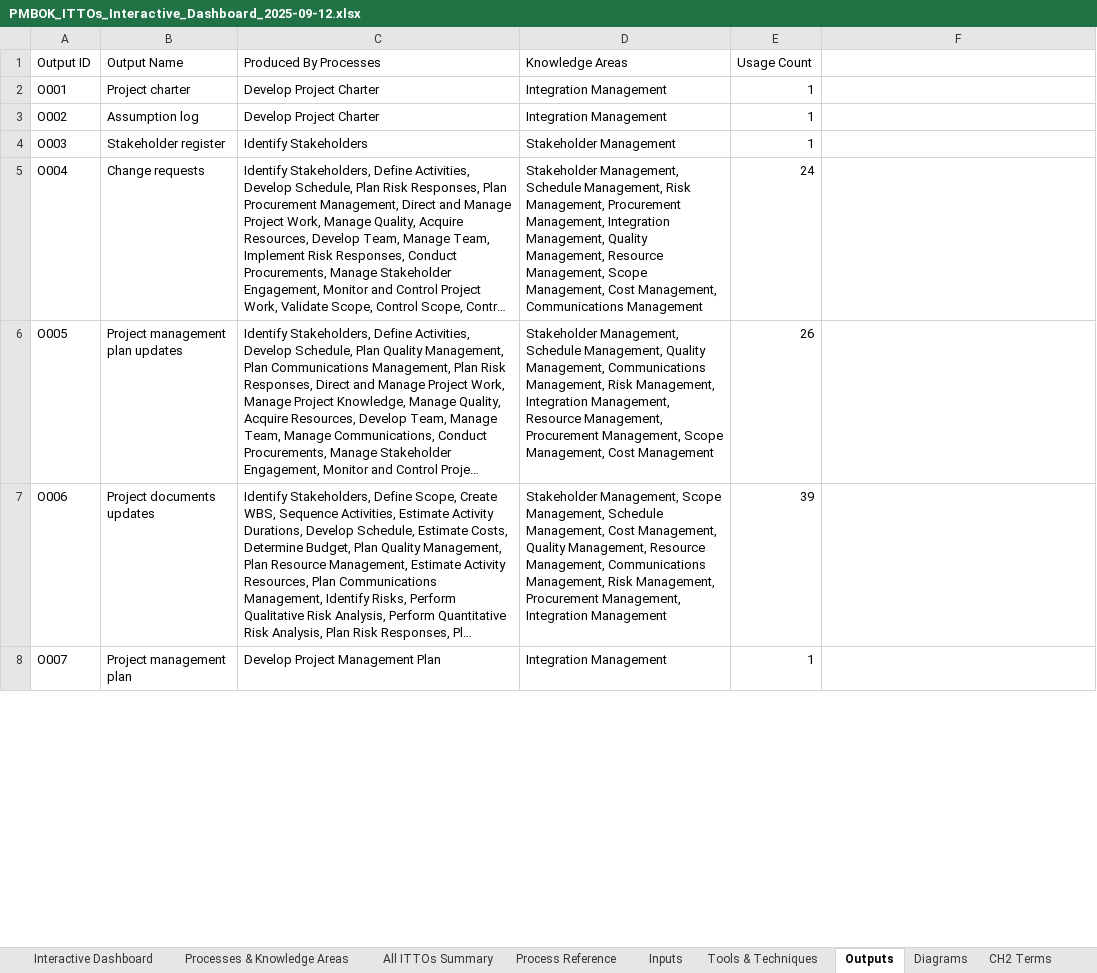
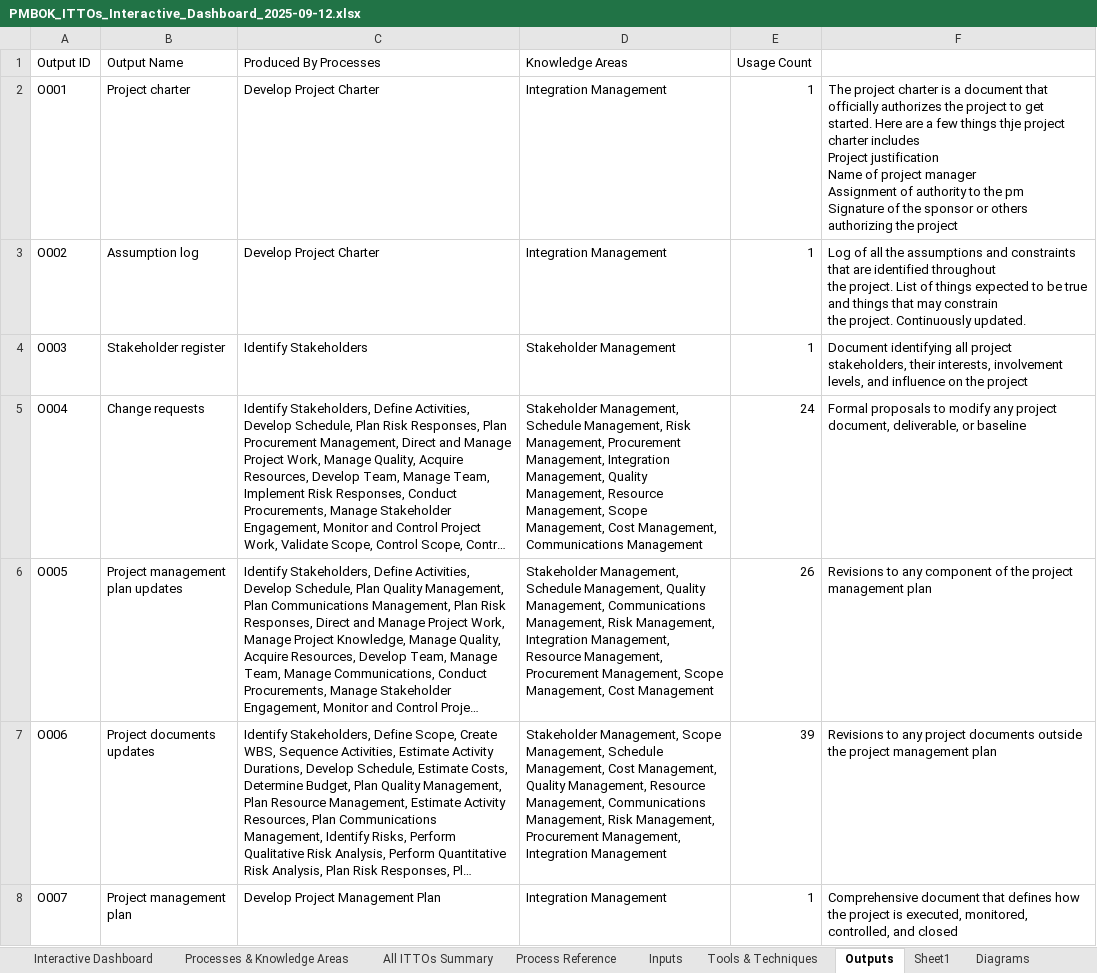
Before and after one commit to egithub13/PMI, an Excel workbook: PMBOK_ITTOs_Interactive_Dashboard_2025-09-12.xlsx, sheet Outputs, drawn as a sheet; only a part is shown; long unchanged cells end in …; values as stored, in another font and other column widths than the file's, no borders; ↵ is a line break in a cell; the diff covers the shown part only; the diff names each change by its address in the sheet, - before the commit and + after, or states it on an @@ line.

Commit message:
Added output definitions

```diff
--- a/PMBOK_ITTOs_Interactive_Dashboard_2025-09-12.xlsx (sheet Outputs)
+++ b/PMBOK_ITTOs_Interactive_Dashboard_2025-09-12.xlsx (sheet Outputs)
+sheet tab: Sheet1
-F2: (empty)
+F2: The project charter is a document that officially authorizes the project to get started. Here are a few things thje project charter includes ↵ Project justification ↵ Name of project manager ↵ Assignment of authority to the pm ↵ Signature of the sponsor or others authorizing the project
-F3: (empty)
+F3: Log of all the assumptions and constraints that are identified throughout ↵ the project. List of things expected to be true and things that may constrain ↵ the project. Continuously updated.
-F4: (empty)
+F4: Document identifying all project stakeholders, their interests, involvement levels, and influence on the project
-F5: (empty)
+F5: Formal proposals to modify any project document, deliverable, or baseline
-F6: (empty)
+F6: Revisions to any component of the project management plan
-F7: (empty)
+F7: Revisions to any project documents outside the project management plan
-F8: (empty)
+F8: Comprehensive document that defines how the project is executed, monitored, controlled, and closed
```
Also changed, not shown: 66 edited cells elsewhere in this sheet, sheet Interactive Dashboard, sheet CH3 Processes, charts or pictures.
